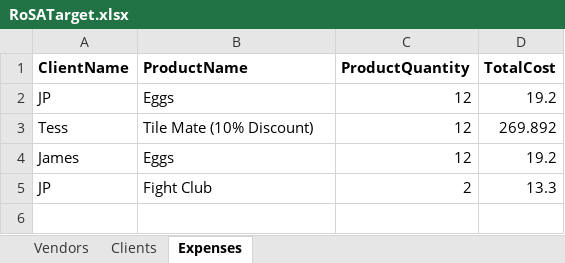
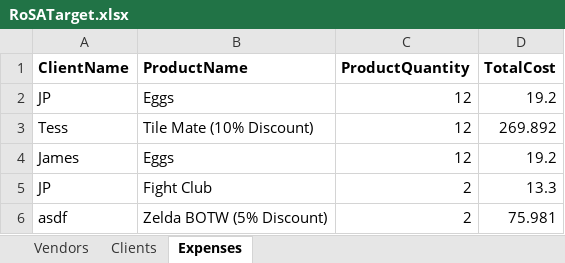
Before and after one commit to 210927-Reston-UiPath/Embrey_J-P0, an Excel workbook: RoSATron/ExcelData/RoSATarget.xlsx, sheet Expenses, drawn as a sheet; values as stored, in another font and other column widths than the file's, no borders; the diff names each change by its address in the sheet, - before the commit and + after, or states it on an @@ line.

```diff
--- a/RoSATron/ExcelData/RoSATarget.xlsx (sheet Expenses)
+++ b/RoSATron/ExcelData/RoSATarget.xlsx (sheet Expenses)
+row 6: asdf | Zelda BOTW (5% Discount) | 2 | 75.981
```
Also changed, not shown: sheet Clients, sheet Vendors, 5 other files.
